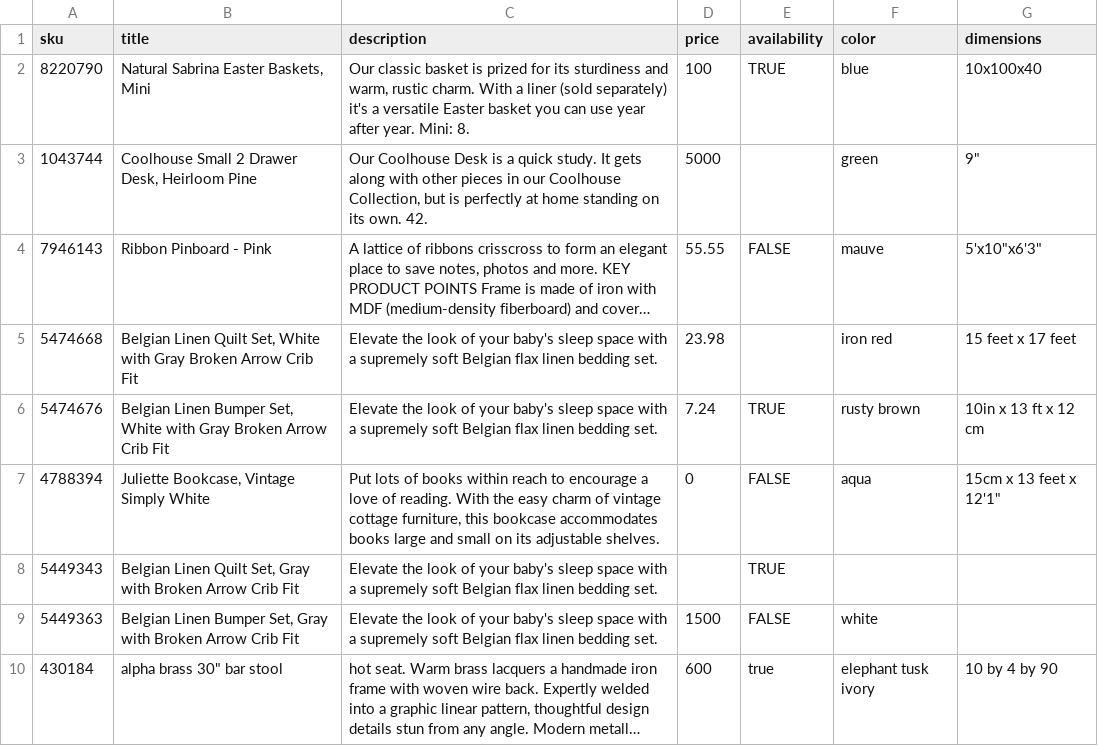
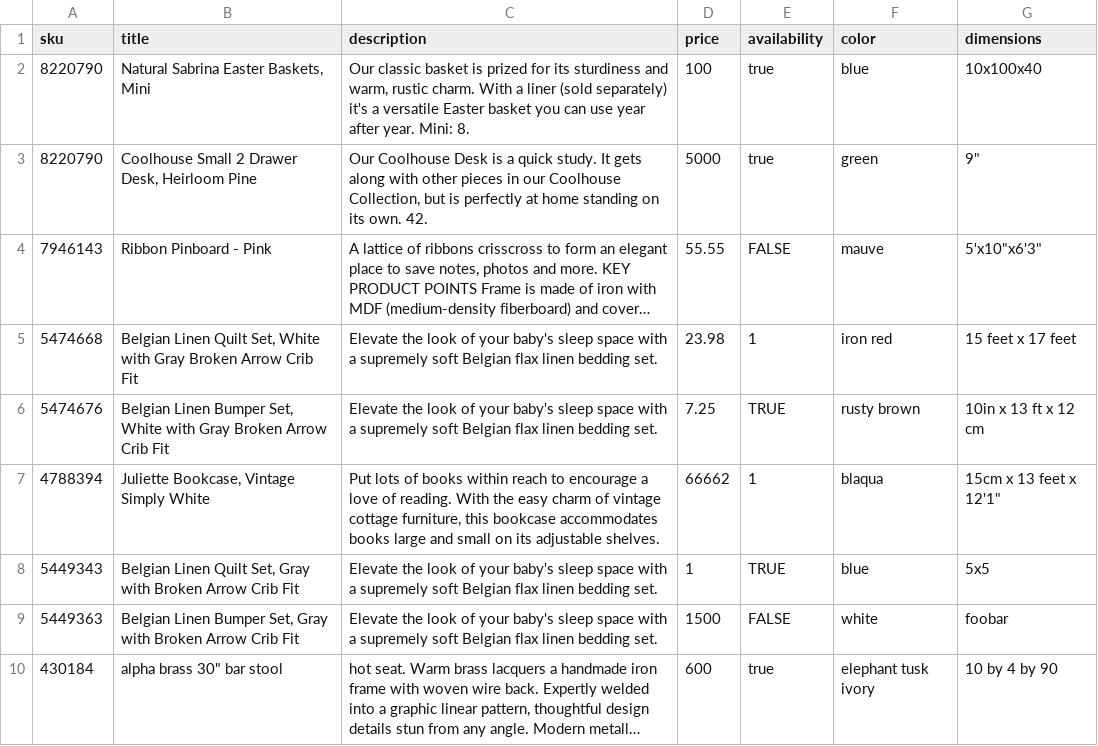
Before and after one commit to scottcmoore/cuddly-broccoli, a CSV file: testInput.csv, drawn as a sheet; long unchanged cells end in …; the diff names each change by its address in the sheet, - before the commit and + after, or states it on an @@ line.

Commit message:
Add test CSV.

```diff
--- a/testInput.csv
+++ b/testInput.csv
-E2 (availability): TRUE
+E2 (availability): true
-A3 (sku): 1043744
+A3 (sku): 8220790
-E3 (availability): (empty)
+E3 (availability): true
-E5 (availability): (empty)
+E5 (availability): 1
-D6 (price): 7.24
+D6 (price): 7.25
-D7 (price): 0
+D7 (price): 66662
-E7 (availability): FALSE
+E7 (availability): 1
-F7 (color): aqua
+F7 (color): blaqua
-D8 (price): (empty)
+D8 (price): 1
-F8 (color): (empty)
+F8 (color): blue
-G8 (dimensions): (empty)
+G8 (dimensions): 5x5
-G9 (dimensions): (empty)
+G9 (dimensions): foobar
```
